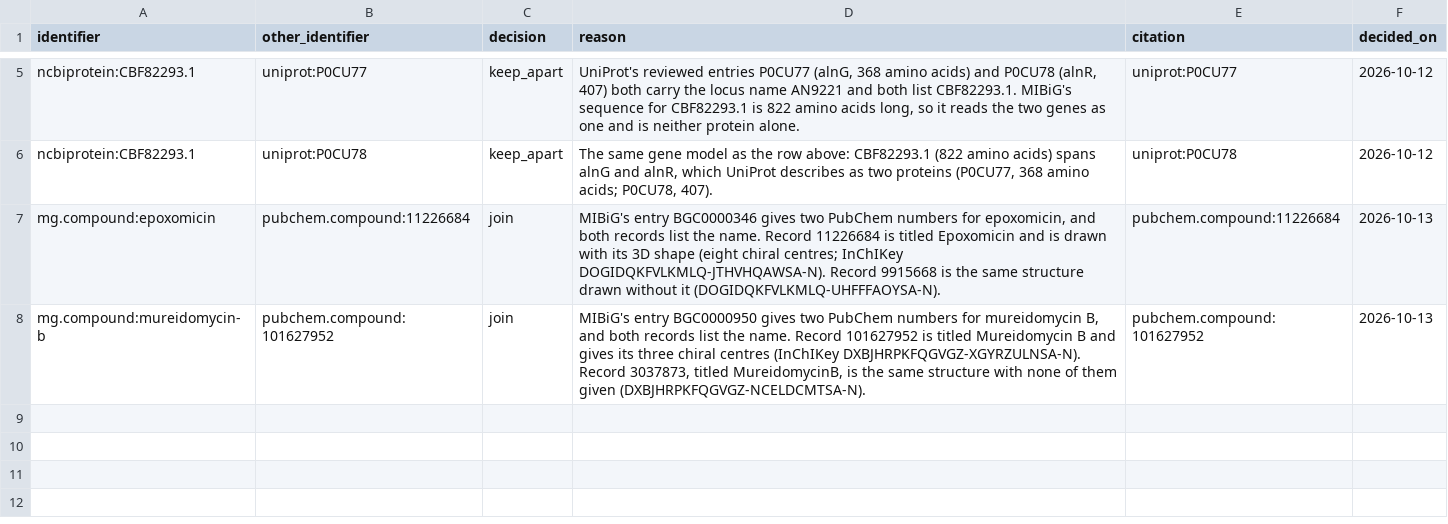
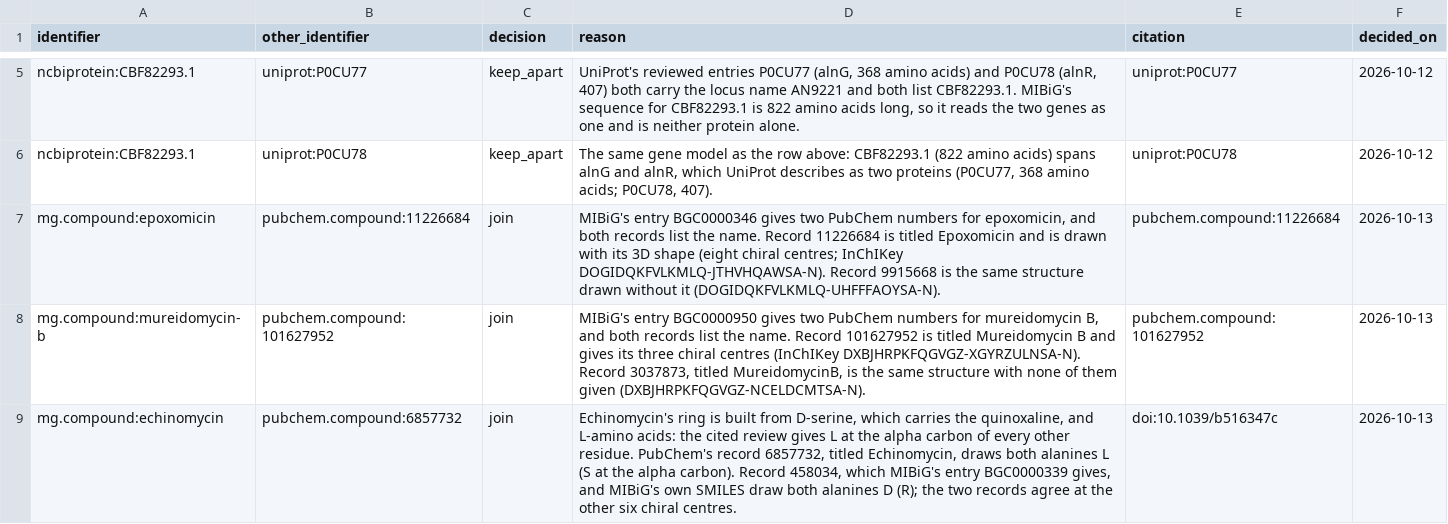
Before and after one commit to akannan2987/microbegraph, a CSV file: curation/resolution_decisions.csv, drawn as a sheet; only a part is shown, gaps mark what is left out; the diff names each change by its address in the sheet, - before the commit and + after, or states it on an @@ line.

Commit message:
feat: check the 3D detail of same-structure joins
Clue 2 now compares the two PubChem records' chiral centres and double bonds with RDKit (pinned at 2025.9.3) and counts only when they agree; when they differ, MIBiG's own structure decides, and the compounds it can't settle are left for a person. Echinomycin is settled by hand against the literature. With the guide, cookbook recipes R23 and R24, a new picture, three new cases and the Handbook for Phase 4c.

```diff
--- a/curation/resolution_decisions.csv
+++ b/curation/resolution_decisions.csv
+row 9: mg.compound:echinomycin | pubchem.compound:6857732 | join | Echinomycin's ring is built from D-serine, which carries the quinoxaline, and L-amino acids: the cited review gives L at the alpha carbon of every other residue. PubChem's record 6857732, titled Echinomycin, draws both alanines L (S at the alpha carbon). Record 458034, which MIBiG's entry BGC0000339 gives, and MIBiG's own SMILES draw both alanines D (R); the two records agree at the other six chiral centres. | doi:10.1039/b516347c | 2026-10-13
```
Also changed, not shown: docs/phases.csv, 29 other files.
